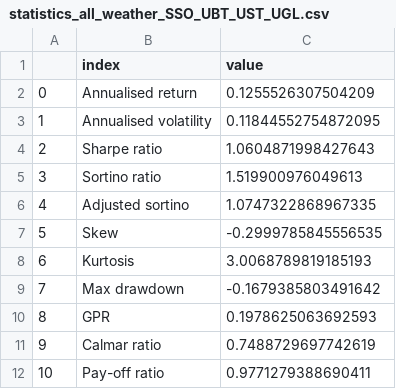
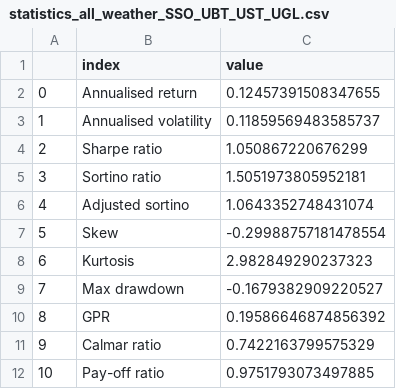
Before and after one commit to zazzooo/AW, a CSV file: data/temp/statistics_all_weather_SSO_UBT_UST_UGL.csv, drawn as a sheet.

```diff
--- a/data/temp/statistics_all_weather_SSO_UBT_UST_UGL.csv
+++ b/data/temp/statistics_all_weather_SSO_UBT_UST_UGL.csv
@@ -1,12 +1,12 @@
 ,index,value
-0,Annualised return,0.1255526307504209
-1,Annualised volatility,0.11844552754872095
-2,Sharpe ratio,1.0604871998427643
-3,Sortino ratio,1.519900976049613
-4,Adjusted sortino,1.0747322868967335
-5,Skew,-0.2999785845556535
-6,Kurtosis,3.0068789819185193
-7,Max drawdown,-0.1679385803491642
-8,GPR,0.1978625063692593
-9,Calmar ratio,0.7488729697742619
-10,Pay-off ratio,0.9771279388690411
+0,Annualised return,0.12457391508347655
+1,Annualised volatility,0.11859569483585737
+2,Sharpe ratio,1.050867220676299
+3,Sortino ratio,1.5051973805952181
+4,Adjusted sortino,1.0643352748431074
+5,Skew,-0.29988757181478554
+6,Kurtosis,2.982849290237323
+7,Max drawdown,-0.1679382909220527
+8,GPR,0.19586646874856392
+9,Calmar ratio,0.7422163799575329
+10,Pay-off ratio,0.9751793073497885
```
Also changed, not shown: 43 other files.
